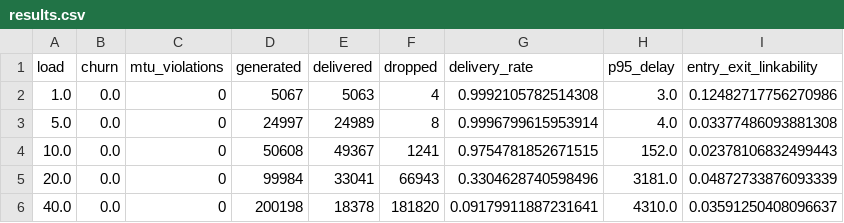
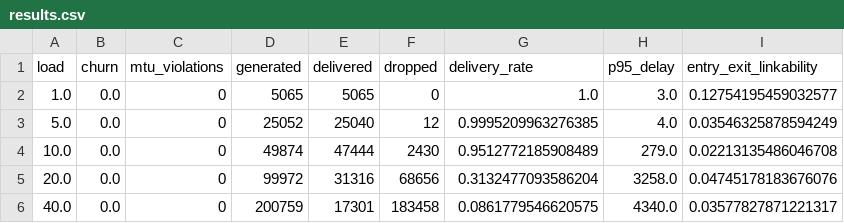
Before and after one commit to Samin-yasar/star-mesh, a CSV file: artifacts/mixnet/results.csv, drawn as a sheet; only a part is shown; the diff covers the shown part only.

```diff
--- a/artifacts/mixnet/results.csv
+++ b/artifacts/mixnet/results.csv
@@ -1,6 +1,6 @@
 load,churn,mtu_violations,generated,delivered,dropped,delivery_rate,p95_delay,entry_exit_linkability
-1.0,0.0,0,5067,5063,4,0.9992105782514308,3.0,0.12482717756270986
-5.0,0.0,0,24997,24989,8,0.9996799615953914,4.0,0.03377486093881308
-10.0,0.0,0,50608,49367,1241,0.9754781852671515,152.0,0.02378106832499443
-20.0,0.0,0,99984,33041,66943,0.3304628740598496,3181.0,0.04872733876093339
-40.0,0.0,0,200198,18378,181820,0.09179911887231641,4310.0,0.03591250408096637
+1.0,0.0,0,5065,5065,0,1.0,3.0,0.12754195459032577
+5.0,0.0,0,25052,25040,12,0.9995209963276385,4.0,0.03546325878594249
+10.0,0.0,0,49874,47444,2430,0.9512772185908489,279.0,0.02213135486046708
+20.0,0.0,0,99972,31316,68656,0.3132477093586204,3258.0,0.04745178183676076
+40.0,0.0,0,200759,17301,183458,0.0861779546620575,4340.0,0.03577827871221317
```
Also changed, not shown: 102 edited cells elsewhere in this file, 6 other files.
